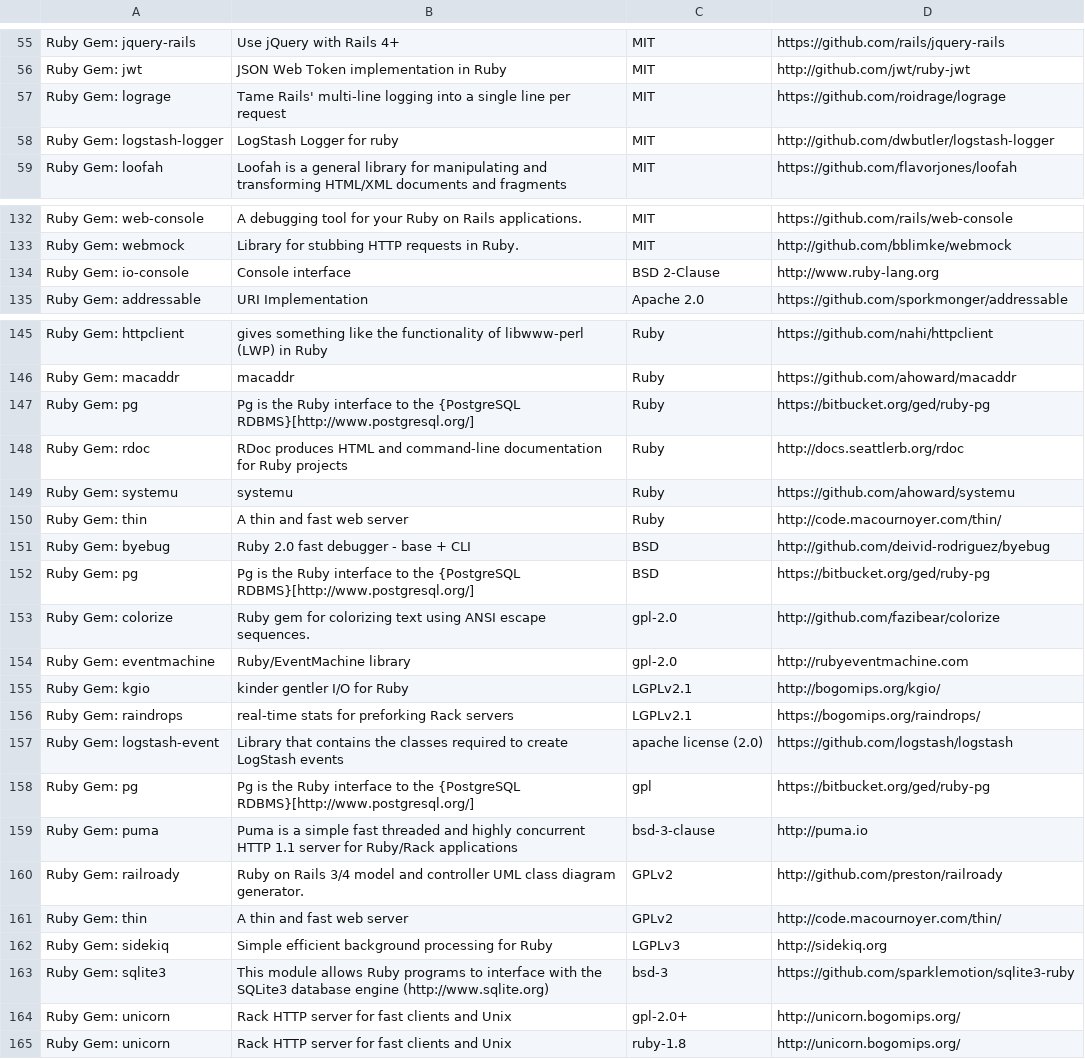
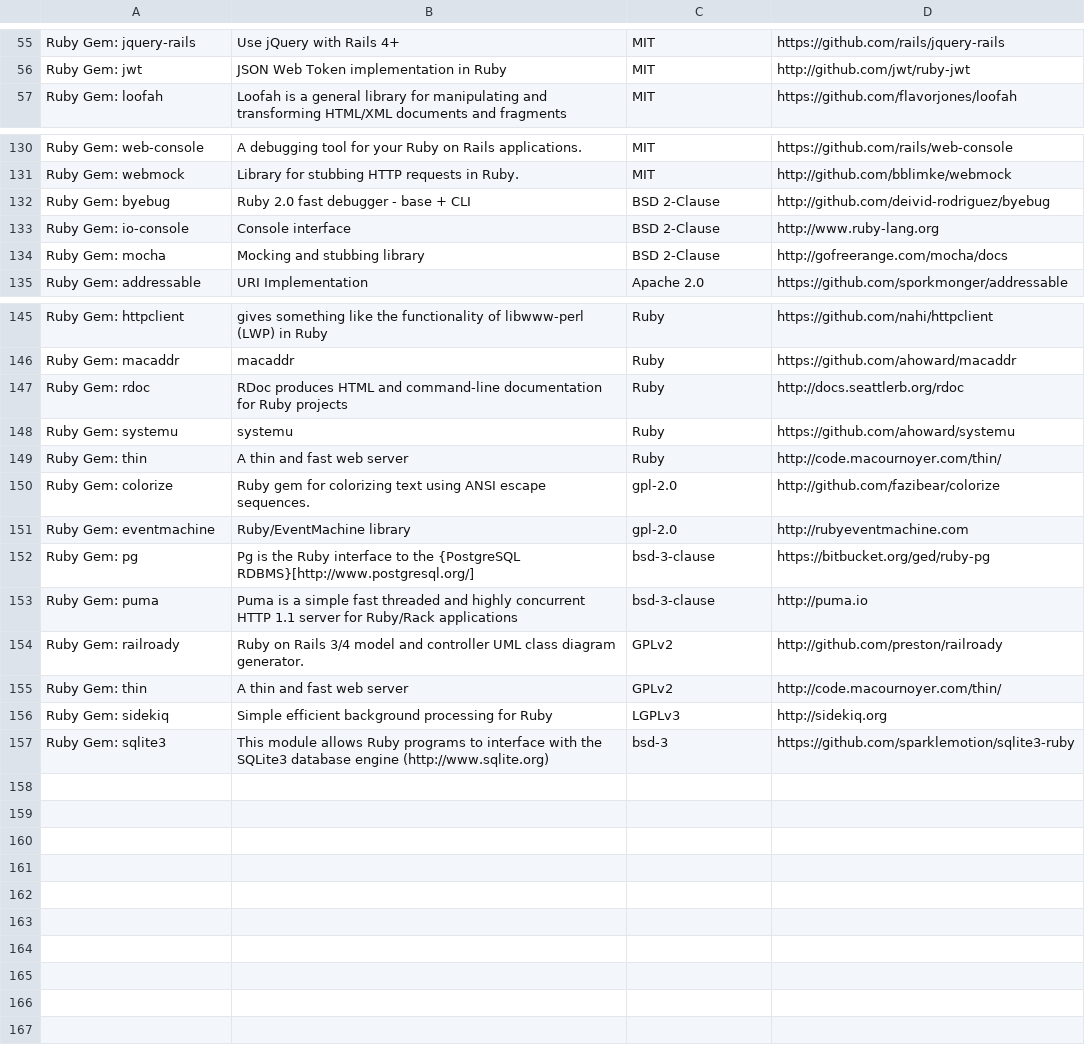
Before and after one commit to meedan/check-api, a CSV file: doc/licenses.csv, drawn as a sheet; only a part is shown, gaps mark what is left out; the diff covers the shown part only.

```diff
--- a/doc/licenses.csv
+++ b/doc/licenses.csv
@@ -56,4 +56,2 @@ Ruby Gem: jquery-rails,Use jQuery with Rails 4+,MIT,https://github.com/rails/jqu
 Ruby Gem: jwt,JSON Web Token implementation in Ruby,MIT,http://github.com/jwt/ruby-jwt
-Ruby Gem: lograge,Tame Rails' multi-line logging into a single line per request,MIT,https://github.com/roidrage/lograge
-Ruby Gem: logstash-logger,LogStash Logger for ruby,MIT,http://github.com/dwbutler/logstash-logger
 Ruby Gem: loofah,Loofah is a general library for manipulating and transforming HTML/XML documents and fragments,MIT,https://github.com/flavorjones/loofah
@@ -133,3 +131,5 @@ Ruby Gem: web-console,A debugging tool for your Ruby on Rails applications.,MIT,
 Ruby Gem: webmock,Library for stubbing HTTP requests in Ruby.,MIT,http://github.com/bblimke/webmock
+Ruby Gem: byebug,Ruby 2.0 fast debugger - base + CLI,BSD 2-Clause,http://github.com/deivid-rodriguez/byebug
 Ruby Gem: io-console,Console interface,BSD 2-Clause,http://www.ruby-lang.org
+Ruby Gem: mocha,Mocking and stubbing library,BSD 2-Clause,http://gofreerange.com/mocha/docs
 Ruby Gem: addressable,URI Implementation,Apache 2.0,https://github.com/sporkmonger/addressable
@@ -146,3 +146,2 @@ Ruby Gem: httpclient,gives something like the functionality of libwww-perl (LWP)
 Ruby Gem: macaddr,macaddr,Ruby,https://github.com/ahoward/macaddr
-Ruby Gem: pg,Pg is the Ruby interface to the {PostgreSQL RDBMS}[http://www.postgresql.org/],Ruby,https://bitbucket.org/ged/ruby-pg
 Ruby Gem: rdoc,RDoc produces HTML and command-line documentation for Ruby projects,Ruby,http://docs.seattlerb.org/rdoc
@@ -150,10 +149,5 @@ Ruby Gem: systemu,systemu,Ruby,https://github.com/ahoward/systemu
 Ruby Gem: thin,A thin and fast web server,Ruby,http://code.macournoyer.com/thin/
-Ruby Gem: byebug,Ruby 2.0 fast debugger - base + CLI,BSD,http://github.com/deivid-rodriguez/byebug
-Ruby Gem: pg,Pg is the Ruby interface to the {PostgreSQL RDBMS}[http://www.postgresql.org/],BSD,https://bitbucket.org/ged/ruby-pg
 Ruby Gem: colorize,Ruby gem for colorizing text using ANSI escape sequences.,gpl-2.0,http://github.com/fazibear/colorize
 Ruby Gem: eventmachine,Ruby/EventMachine library,gpl-2.0,http://rubyeventmachine.com
-Ruby Gem: kgio,kinder gentler I/O for Ruby,LGPLv2.1,http://bogomips.org/kgio/
-Ruby Gem: raindrops,real-time stats for preforking Rack servers,LGPLv2.1,https://bogomips.org/raindrops/
-Ruby Gem: logstash-event,Library that contains the classes required to create LogStash events,apache license (2.0),https://github.com/logstash/logstash
-Ruby Gem: pg,Pg is the Ruby interface to the {PostgreSQL RDBMS}[http://www.postgresql.org/],gpl,https://bitbucket.org/ged/ruby-pg
+Ruby Gem: pg,Pg is the Ruby interface to the {PostgreSQL RDBMS}[http://www.postgresql.org/],bsd-3-clause,https://bitbucket.org/ged/ruby-pg
 Ruby Gem: puma,Puma is a simple fast threaded and highly concurrent HTTP 1.1 server for Ruby/Rack applications,bsd-3-clause,http://puma.io
@@ -163,3 +157 @@ Ruby Gem: sidekiq,Simple efficient background processing for Ruby,LGPLv3,http://
 Ruby Gem: sqlite3,This module allows Ruby programs to interface with the SQLite3 database engine (http://www.sqlite.org),bsd-3,https://github.com/sparklemotion/sqlite3-ruby
-Ruby Gem: unicorn,Rack HTTP server for fast clients and Unix,gpl-2.0+,http://unicorn.bogomips.org/
-Ruby Gem: unicorn,Rack HTTP server for fast clients and Unix,ruby-1.8,http://unicorn.bogomips.org/
```
Also changed, not shown: 1 edited cell elsewhere in this file, 15 other files.
